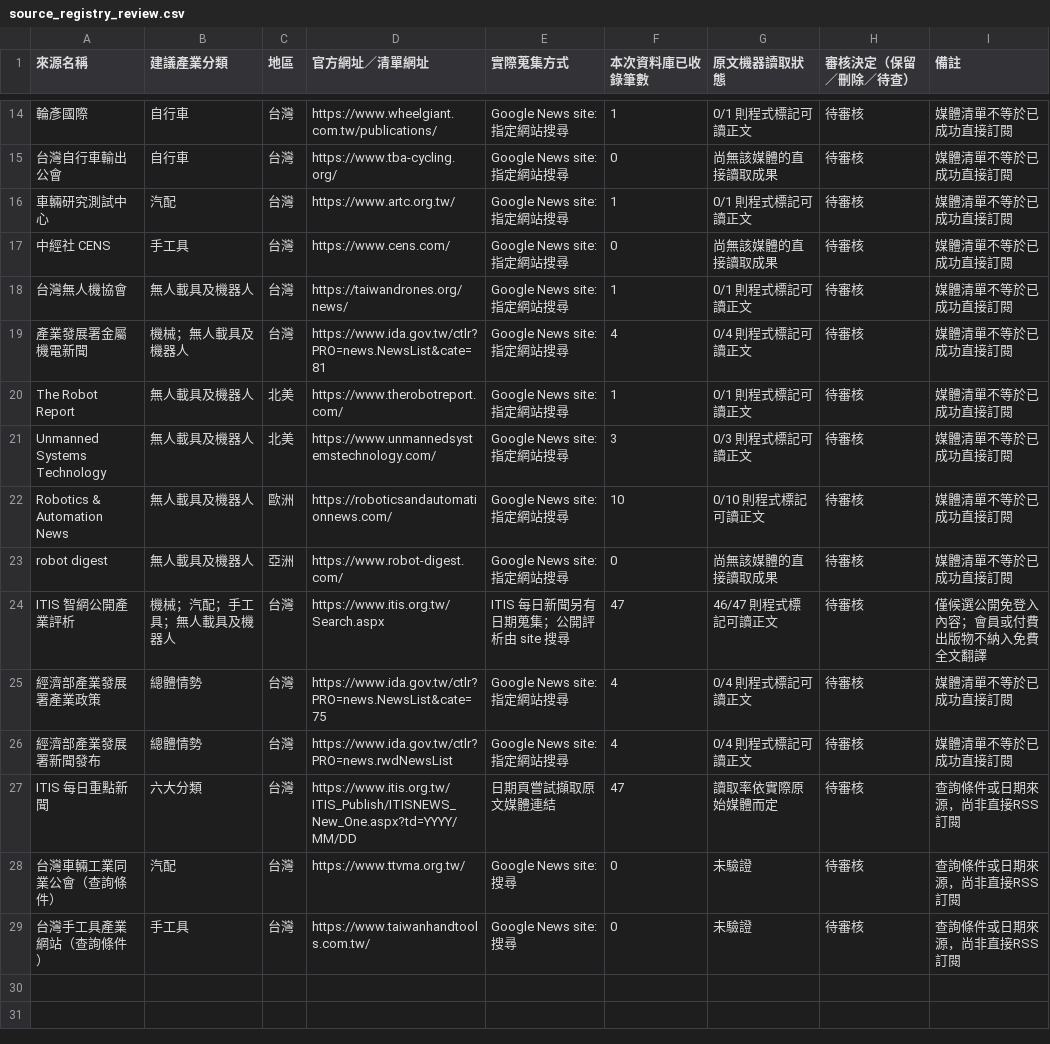
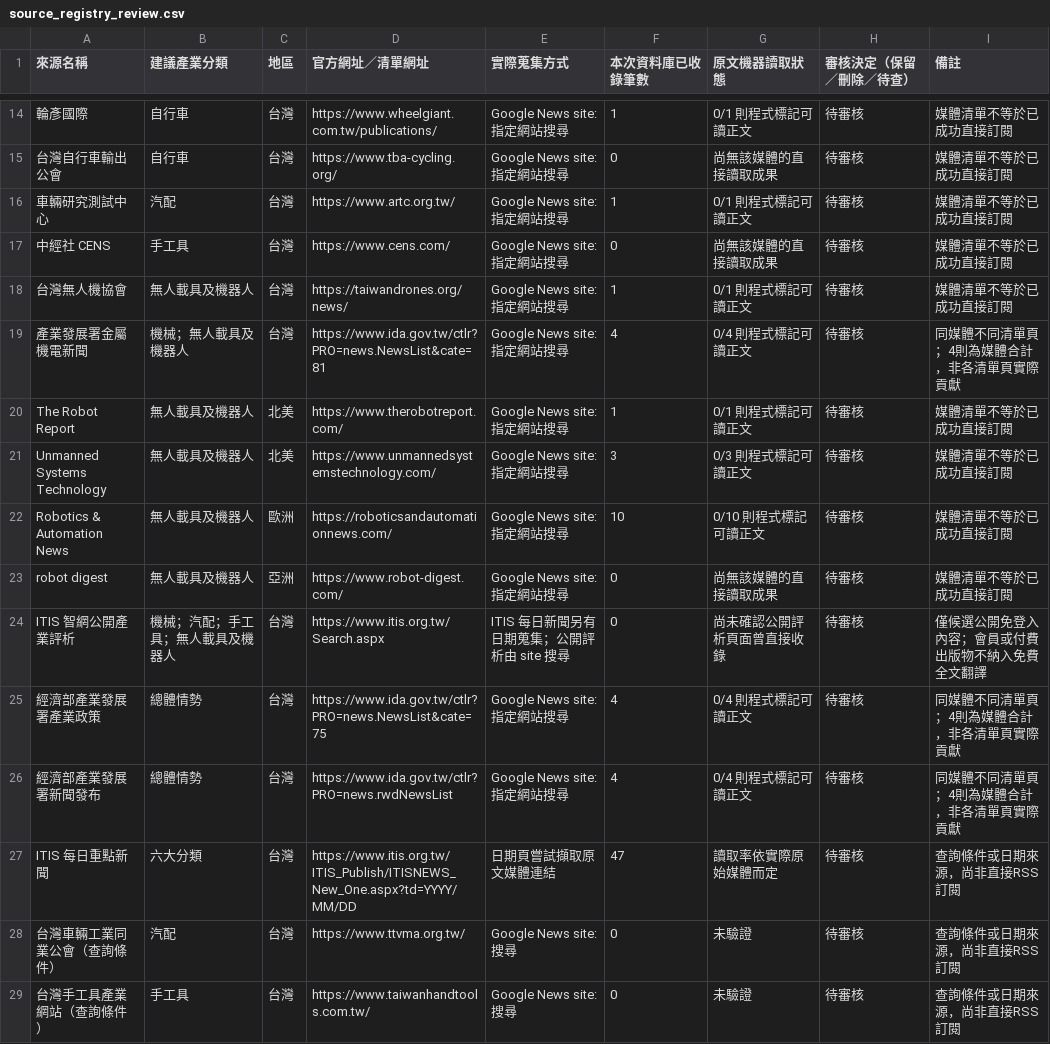
Before and after one commit to taitra-eva/central-industry, a CSV file: config/source_registry_review.csv, drawn as a sheet; only a part is shown, gaps mark what is left out; the diff names each change by its address in the sheet, - before the commit and + after, or states it on an @@ line.

Commit message:
docs: distinguish ITIS dated news discovery from unverified public analysis and avoid duplicated agency counts

```diff
--- a/config/source_registry_review.csv
+++ b/config/source_registry_review.csv
-I19 (備註): 媒體清單不等於已成功直接訂閱
+I19 (備註): 同媒體不同清單頁；4則為媒體合計，非各清單頁實際貢獻
-F24 (本次資料庫已收錄筆數): 47
+F24 (本次資料庫已收錄筆數): 0
-G24 (原文機器讀取狀態): 46/47 則程式標記可讀正文
+G24 (原文機器讀取狀態): 尚未確認公開評析頁面曾直接收錄
-I25:I26 (備註): 媒體清單不等於已成功直接訂閱
+I25:I26 (備註): 同媒體不同清單頁；4則為媒體合計，非各清單頁實際貢獻
```
